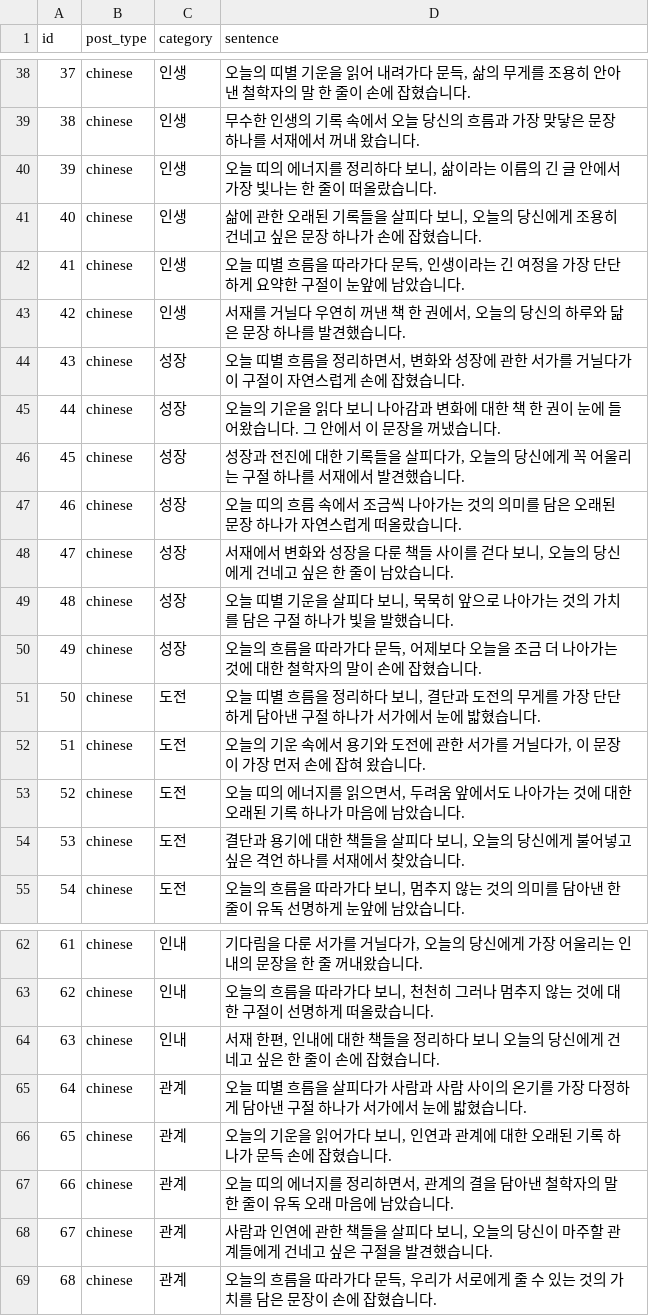
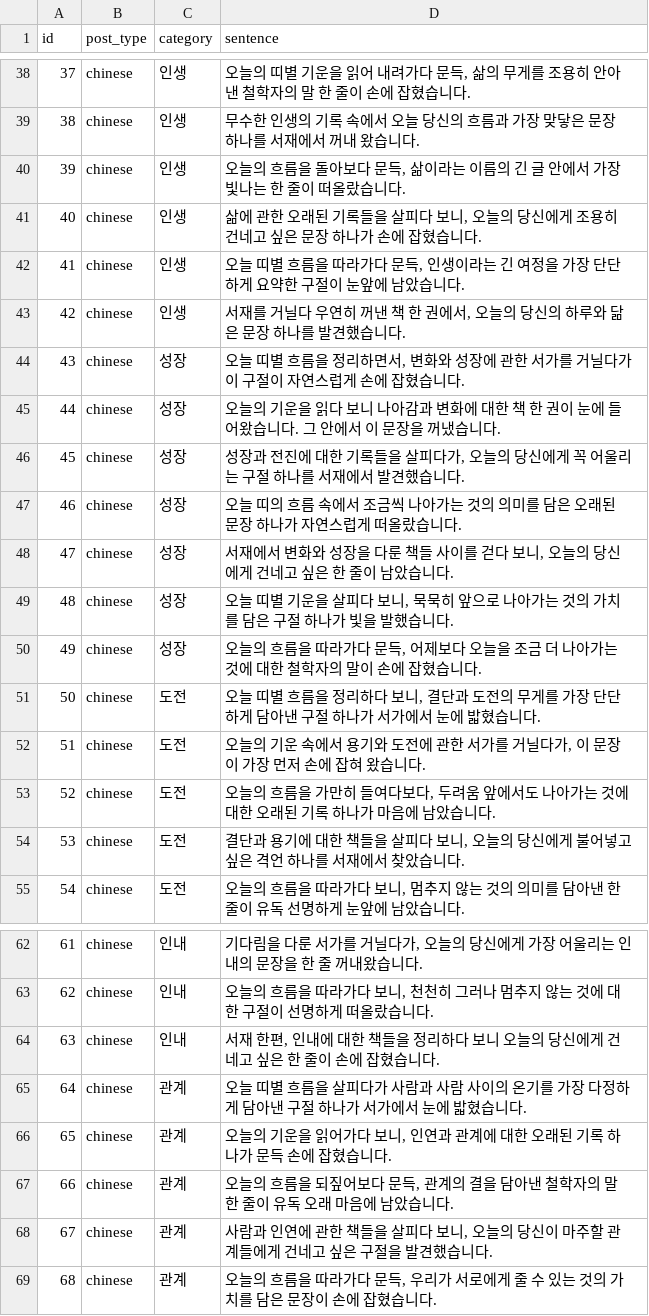
Before and after one commit to hohoplay/hohoplay.github.io, a CSV file: data/fortune_library_bridge.csv, drawn as a sheet; only a part is shown, gaps mark what is left out.

```diff
--- a/data/fortune_library_bridge.csv
+++ b/data/fortune_library_bridge.csv
@@ -39,3 +39,3 @@ id,post_type,category,sentence
 38,chinese,인생,무수한 인생의 기록 속에서 오늘 당신의 흐름과 가장 맞닿은 문장 하나를 서재에서 꺼내 왔습니다.
-39,chinese,인생,"오늘 띠의 에너지를 정리하다 보니, 삶이라는 이름의 긴 글 안에서 가장 빛나는 한 줄이 떠올랐습니다."
+39,chinese,인생,"오늘의 흐름을 돌아보다 문득, 삶이라는 이름의 긴 글 안에서 가장 빛나는 한 줄이 떠올랐습니다."
 40,chinese,인생,"삶에 관한 오래된 기록들을 살피다 보니, 오늘의 당신에게 조용히 건네고 싶은 문장 하나가 손에 잡혔습니다."
@@ -52,3 +52,3 @@ id,post_type,category,sentence
 51,chinese,도전,"오늘의 기운 속에서 용기와 도전에 관한 서가를 거닐다가, 이 문장이 가장 먼저 손에 잡혀 왔습니다."
-52,chinese,도전,"오늘 띠의 에너지를 읽으면서, 두려움 앞에서도 나아가는 것에 대한 오래된 기록 하나가 마음에 남았습니다."
+52,chinese,도전,"오늘의 흐름을 가만히 들여다보다, 두려움 앞에서도 나아가는 것에 대한 오래된 기록 하나가 마음에 남았습니다."
 53,chinese,도전,"결단과 용기에 대한 책들을 살피다 보니, 오늘의 당신에게 불어넣고 싶은 격언 하나를 서재에서 찾았습니다."
@@ -66,3 +66,3 @@ id,post_type,category,sentence
 65,chinese,관계,"오늘의 기운을 읽어가다 보니, 인연과 관계에 대한 오래된 기록 하나가 문득 손에 잡혔습니다."
-66,chinese,관계,"오늘 띠의 에너지를 정리하면서, 관계의 결을 담아낸 철학자의 말 한 줄이 유독 오래 마음에 남았습니다."
+66,chinese,관계,"오늘의 흐름을 되짚어보다 문득, 관계의 결을 담아낸 철학자의 말 한 줄이 유독 오래 마음에 남았습니다."
 67,chinese,관계,"사람과 인연에 관한 책들을 살피다 보니, 오늘의 당신이 마주할 관계들에게 건네고 싶은 구절을 발견했습니다."
```
Also changed, not shown: data/fortune_farewell_bridge.csv, 1 other file.
